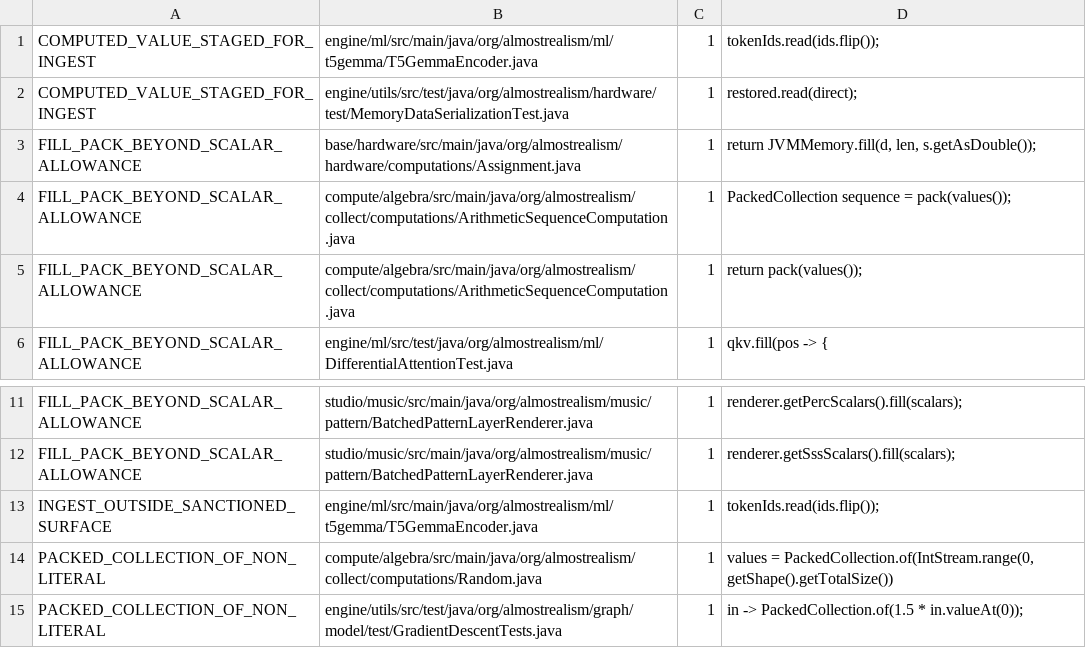
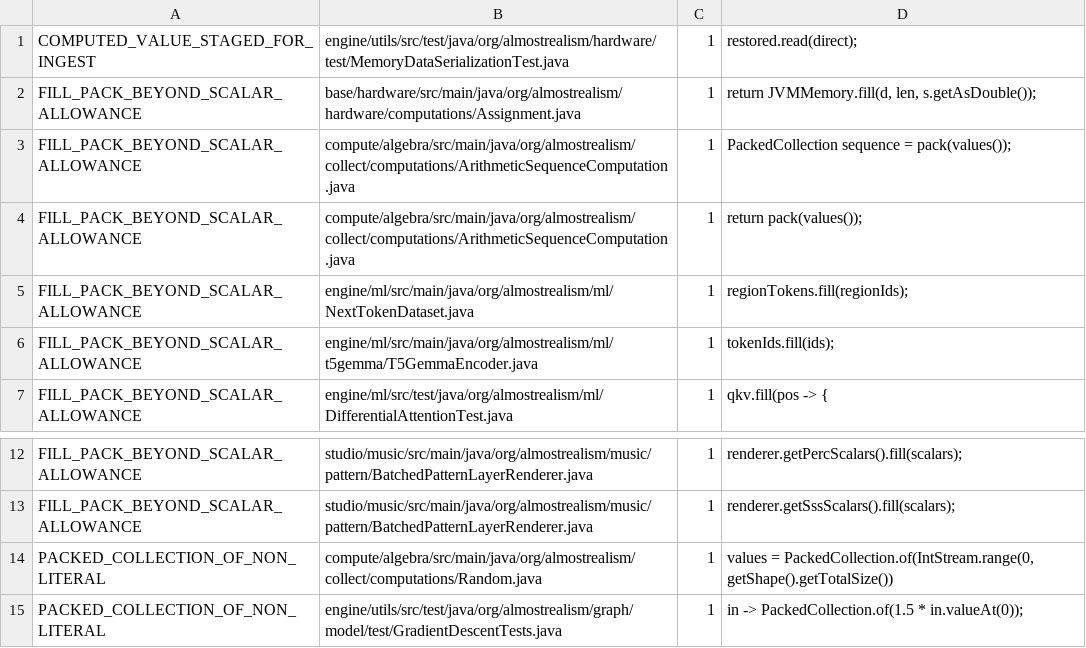
Before and after one commit to almostrealism/common, a TSV file: engine/utils/src/main/resources/org/almostrealism/util/setmem-violation-baseline.tsv, drawn as a sheet; only a part is shown, gaps mark what is left out; removed rows and columns are numbered as before the commit, all else as after; the diff names each change by its address in the sheet, - before the commit and + after, or states it on an @@ line.

Commit message:
Baseline the two integer token-ingest fill() sites
Regenerate setmem-violation-baseline.tsv from a full-tree scan
(SetMemLiteralsDetector --generate) so it holds exactly the violations
present on this branch. With the updated baseline, the code_policy check
reports zero unbaselined violations and no stale baseline rows.

Added (owner-approved exemptions for the sanctioned integer fill()
overloads; this is an improvement over the old ByteBuffer staging, and
the aim is to retire them later with a type-aware FILL_PACK rule):
  FILL_PACK_BEYOND_SCALAR_ALLOWANCE  engine/ml/.../ml/NextTokenDataset.java
    regionTokens.fill(regionIds);
  FILL_PACK_BEYOND_SCALAR_ALLOWANCE  engine/ml/.../t5gemma/T5GemmaEncoder.java
    tokenIds.fill(ids);

Removed (stale: the ByteBuffer staging line they matched was deleted
when token ingest moved to the integer fill() overload):
  COMPUTED_VALUE_STAGED_FOR_INGEST   engine/ml/.../t5gemma/T5GemmaEncoder.java
    tokenIds.read(ids.flip());
  INGEST_OUTSIDE_SANCTIONED_SURFACE  engine/ml/.../t5gemma/T5GemmaEncoder.java
    tokenIds.read(ids.flip());

Kept: the COMPUTED_VALUE_STAGED_FOR_INGEST row for
MemoryDataSerializationTest restored.read(direct), which still matches
real code, and every other existing row, all of which the scan
reproduced unchanged.

```diff
--- a/engine/utils/src/main/resources/org/almostrealism/util/setmem-violation-baseline.tsv
+++ b/engine/utils/src/main/resources/org/almostrealism/util/setmem-violation-baseline.tsv
-row 1: COMPUTED_VALUE_STAGED_FOR_INGEST | engine/ml/src/main/java/org/almostrealism/ml/t5gemma/T5GemmaEncoder.java | 1 | tokenIds.read(ids.flip());
+row 5: FILL_PACK_BEYOND_SCALAR_ALLOWANCE | engine/ml/src/main/java/org/almostrealism/ml/NextTokenDataset.java | 1 | regionTokens.fill(regionIds);
+row 6: FILL_PACK_BEYOND_SCALAR_ALLOWANCE | engine/ml/src/main/java/org/almostrealism/ml/t5gemma/T5GemmaEncoder.java | 1 | tokenIds.fill(ids);
-row 13: INGEST_OUTSIDE_SANCTIONED_SURFACE | engine/ml/src/main/java/org/almostrealism/ml/t5gemma/T5GemmaEncoder.java | 1 | tokenIds.read(ids.flip());
```
